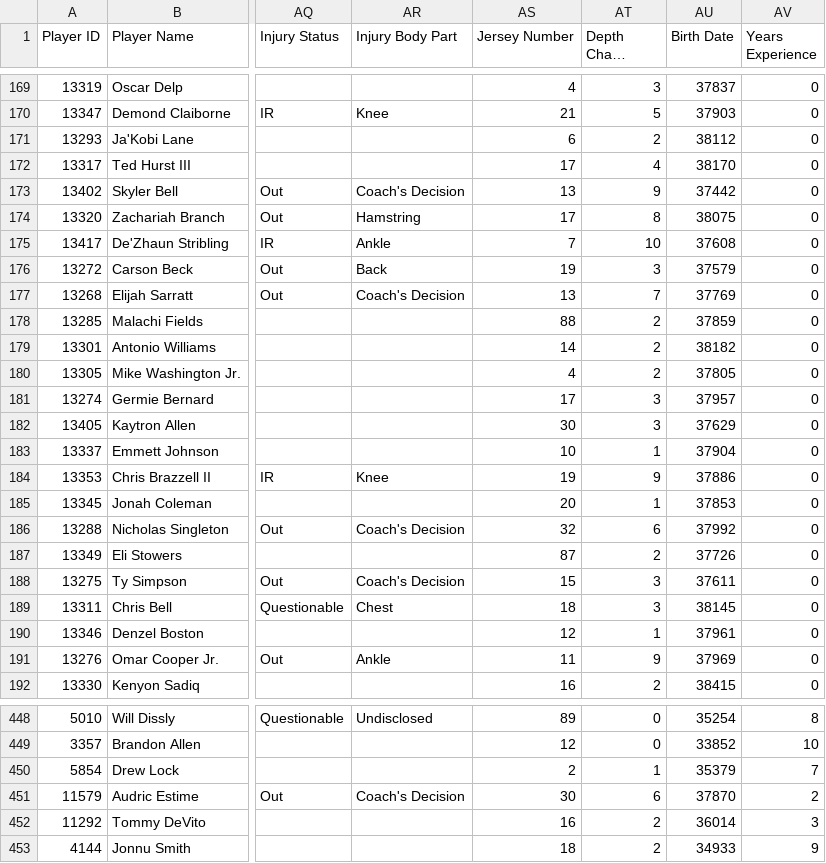
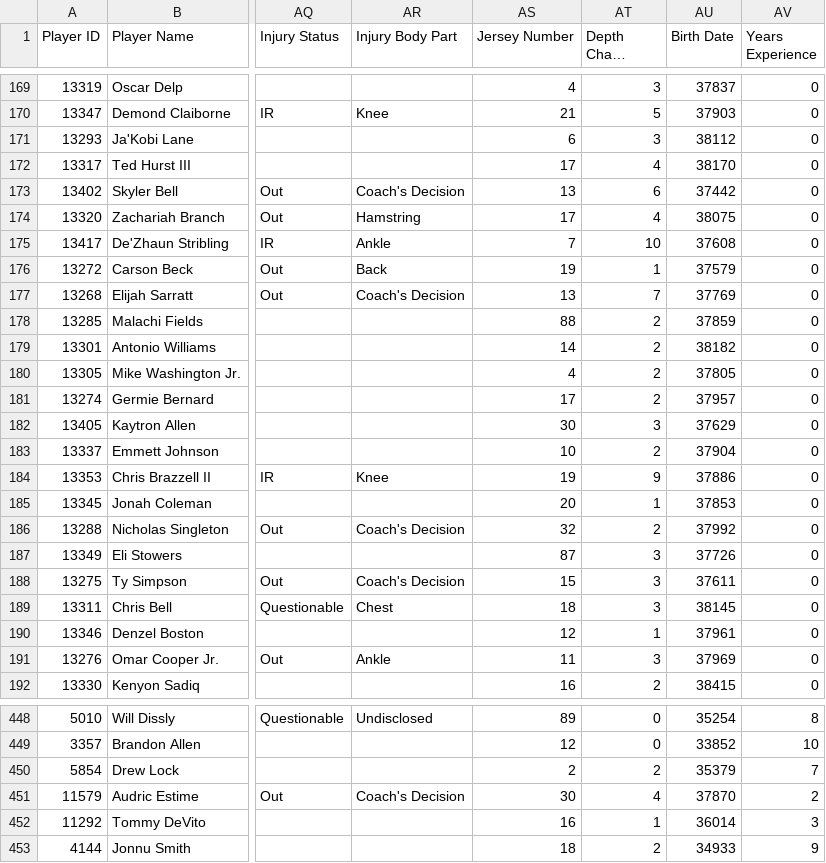
Before and after one commit to lalder95/AGS_Data, a CSV file: CSV/BBB_Contracts.csv, drawn as a sheet; only a part is shown, gaps mark what is left out; long unchanged cells end in …; the diff covers the shown part only; the diff names each change by its address in the sheet, - before the commit and + after, or states it on an @@ line.

Commit message:
Uploading CSV files

```diff
--- a/CSV/BBB_Contracts.csv
+++ b/CSV/BBB_Contracts.csv
-AT171 (Depth Chart Location): 2
+AT171 (Depth Chart Location): 3
-AT173 (Depth Chart Location): 9
+AT173 (Depth Chart Location): 6
-AT174 (Depth Chart Location): 8
+AT174 (Depth Chart Location): 4
-AT176 (Depth Chart Location): 3
+AT176 (Depth Chart Location): 1
-AT181 (Depth Chart Location): 3
+AT181 (Depth Chart Location): 2
-AT183 (Depth Chart Location): 1
+AT183 (Depth Chart Location): 2
-AT186 (Depth Chart Location): 6
+AT186 (Depth Chart Location): 2
-AT187 (Depth Chart Location): 2
+AT187 (Depth Chart Location): 3
-AT191 (Depth Chart Location): 9
+AT191 (Depth Chart Location): 3
-AT450 (Depth Chart Location): 1
+AT450 (Depth Chart Location): 2
-AT451 (Depth Chart Location): 6
+AT451 (Depth Chart Location): 4
-AT452 (Depth Chart Location): 2
+AT452 (Depth Chart Location): 1
```
Also changed, not shown: 107 edited cells elsewhere in this file.
